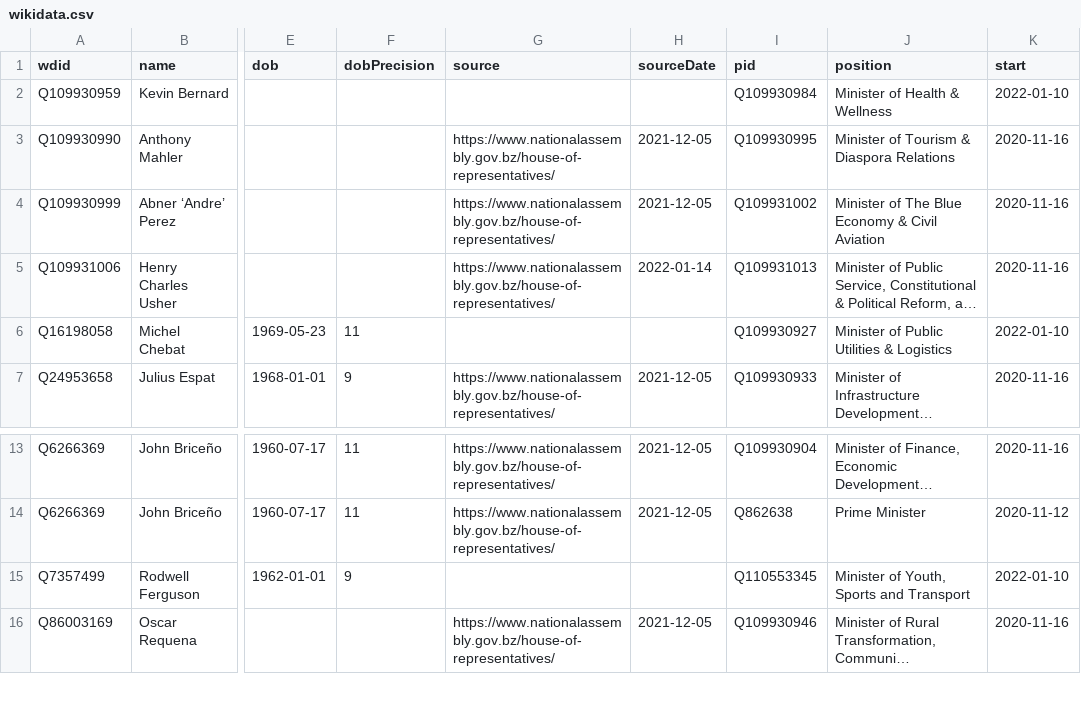
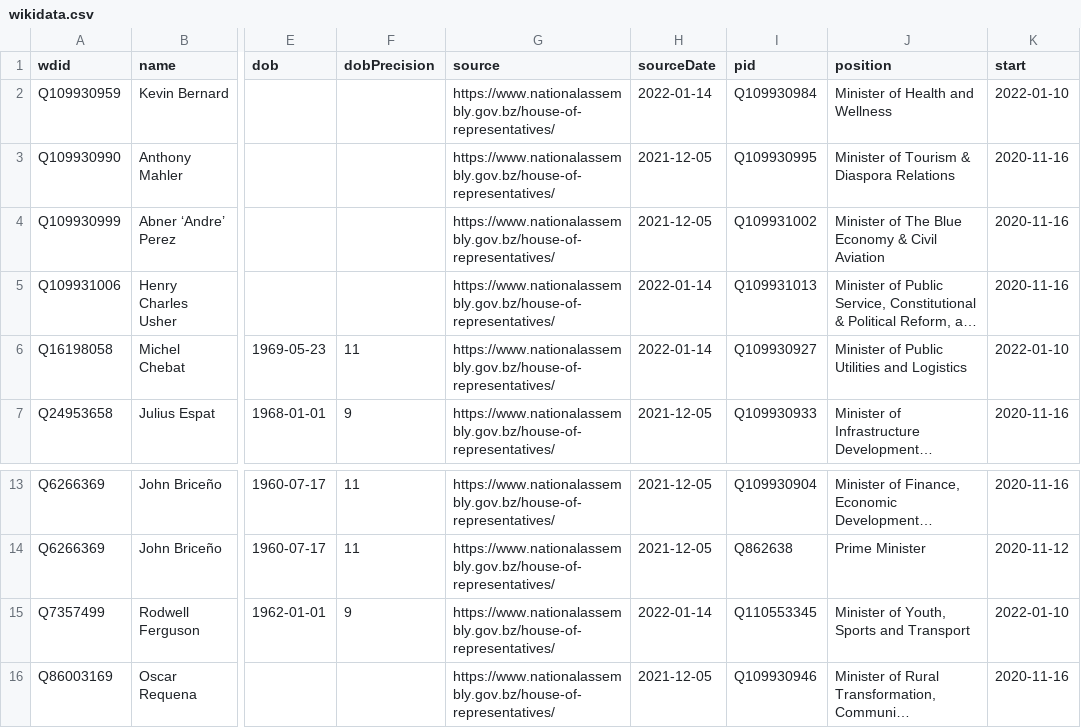
Before and after one commit to every-politician-scrapers/belize-ministers, a CSV file: data/wikidata.csv, drawn as a sheet; only a part is shown, gaps mark what is left out; long unchanged cells end in …; the diff names each change by its address in the sheet, - before the commit and + after, or states it on an @@ line.

Commit message:
Compare external sources to Wikidata

```diff
--- a/data/wikidata.csv
+++ b/data/wikidata.csv
-G2 (source): (empty)
+G2 (source): https://www.nationalassembly.gov.bz/house-of-representatives/
-H2 (sourceDate): (empty)
+H2 (sourceDate): 2022-01-14
-J2 (position): Minister of Health & Wellness
+J2 (position): Minister of Health and Wellness
-G6 (source): (empty)
+G6 (source): https://www.nationalassembly.gov.bz/house-of-representatives/
-H6 (sourceDate): (empty)
+H6 (sourceDate): 2022-01-14
-J6 (position): Minister of Public Utilities & Logistics
+J6 (position): Minister of Public Utilities and Logistics
-G15 (source): (empty)
+G15 (source): https://www.nationalassembly.gov.bz/house-of-representatives/
-H15 (sourceDate): (empty)
+H15 (sourceDate): 2022-01-14
```
Also changed, not shown: 1 other file.
